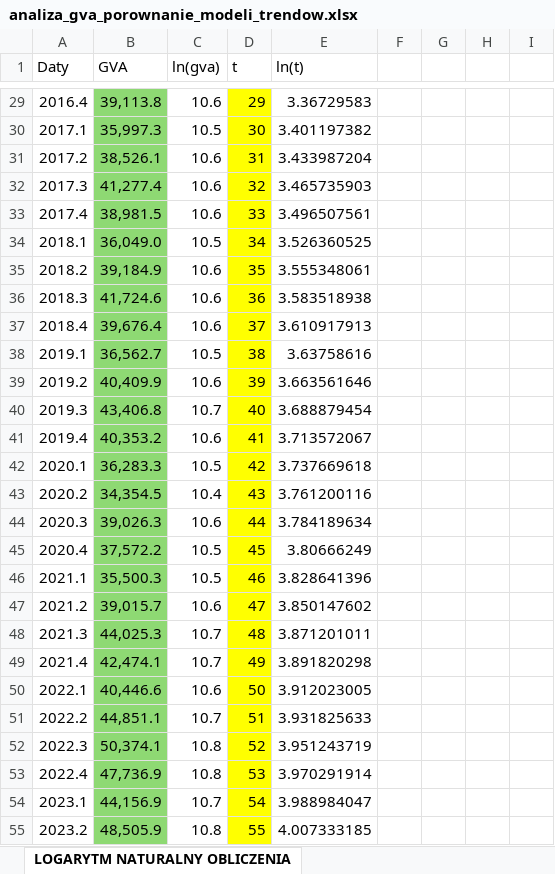
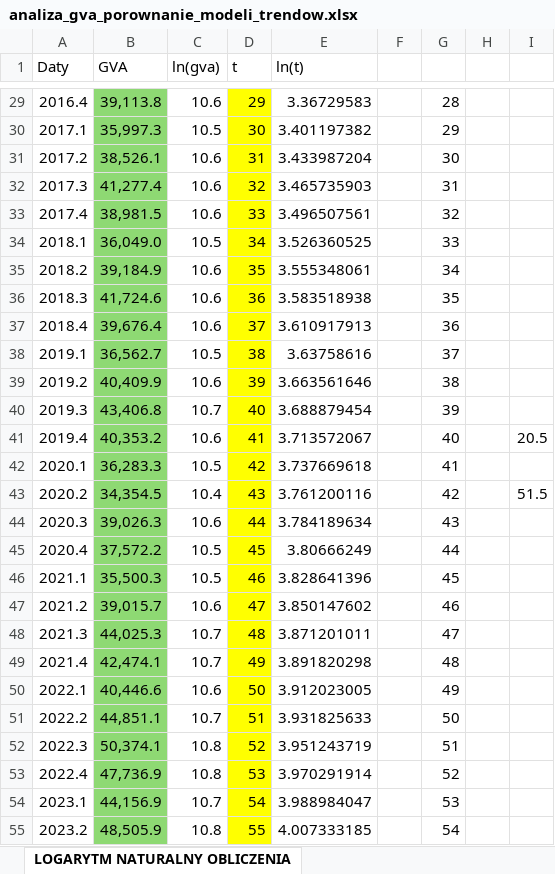
Before and after one commit to kacper-holowaty/analiza-szeregow-czasowych, an Excel workbook: lab03/analiza_gva_porownanie_modeli_trendow.xlsx, sheet LOGARYTM NATURALNY OBLICZENIA, drawn as a sheet; only a part is shown, gaps mark what is left out; values as stored, in another font and other column widths than the file's, no borders; the diff covers the shown part only; the diff names each change by its address in the sheet, - before the commit and + after, or states it on an @@ line.

```diff
--- a/lab03/analiza_gva_porownanie_modeli_trendow.xlsx (sheet LOGARYTM NATURALNY OBLICZENIA)
+++ b/lab03/analiza_gva_porownanie_modeli_trendow.xlsx (sheet LOGARYTM NATURALNY OBLICZENIA)
-G29: (empty)
+G29: 28
-G30: (empty)
+G30: 29
-G31: (empty)
+G31: 30
-G32: (empty)
+G32: 31
-G33: (empty)
+G33: 32
-G34: (empty)
+G34: 33
-G35: (empty)
+G35: 34
-G36: (empty)
+G36: 35
-G37: (empty)
+G37: 36
-G38: (empty)
+G38: 37
-G39: (empty)
+G39: 38
-G40: (empty)
+G40: 39
-G41: (empty)
+G41: 40
-I41: (empty)
+I41: 20.5
-G42: (empty)
+G42: 41
-G43: (empty)
+G43: 42
-I43: (empty)
+I43: 51.5
-G44: (empty)
+G44: 43
-G45: (empty)
+G45: 44
-G46: (empty)
+G46: 45
-G47: (empty)
+G47: 46
-G48: (empty)
+G48: 47
-G49: (empty)
+G49: 48
-G50: (empty)
+G50: 49
-G51: (empty)
+G51: 50
-G52: (empty)
+G52: 51
-G53: (empty)
+G53: 52
-G54: (empty)
+G54: 53
-G55: (empty)
+G55: 54
```
Also changed, not shown: 4 added rows and 35 edited cells elsewhere in this sheet, sheet t.logistyczny, other sheet tabs, charts or pictures, 10 other files.
